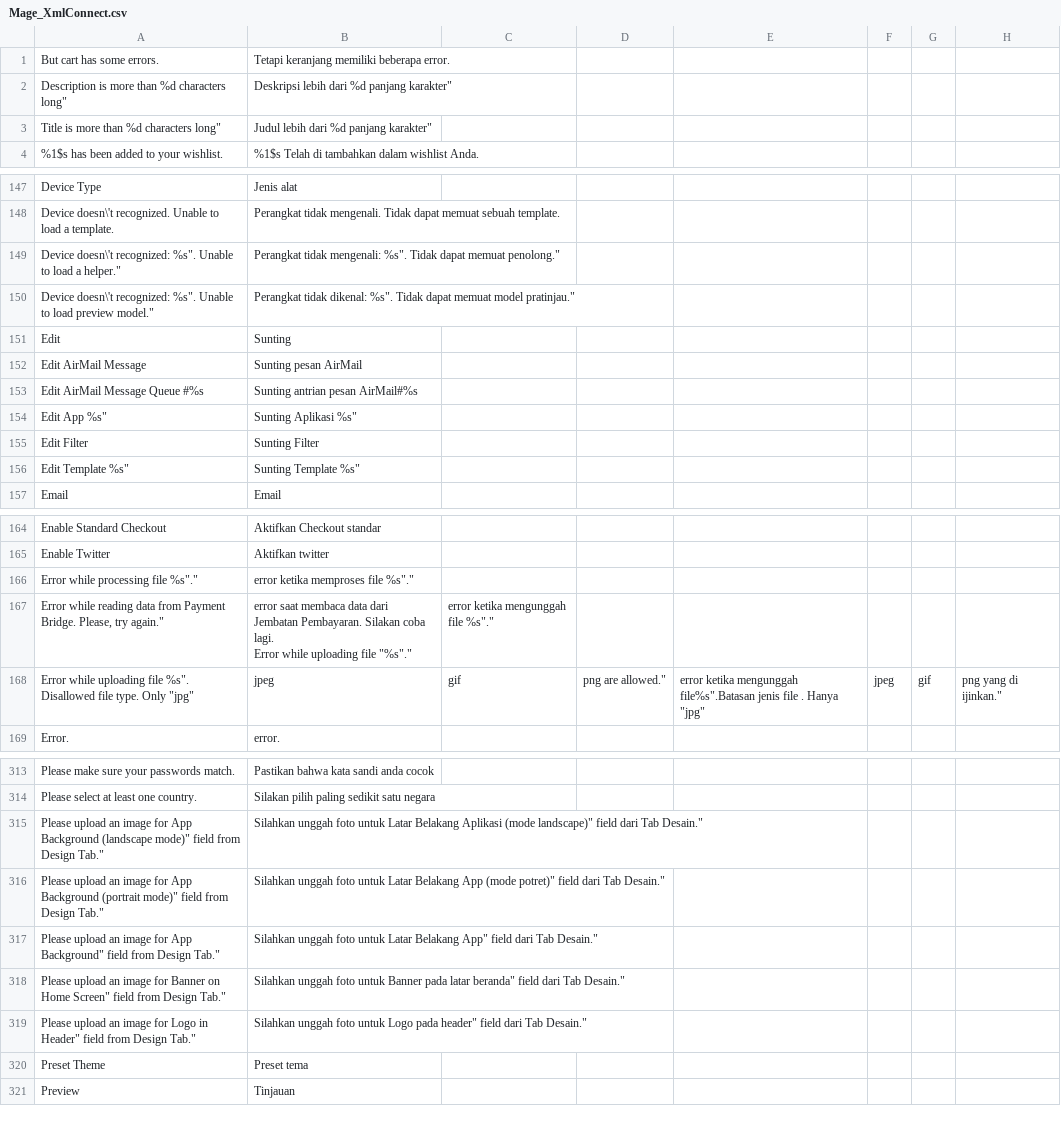
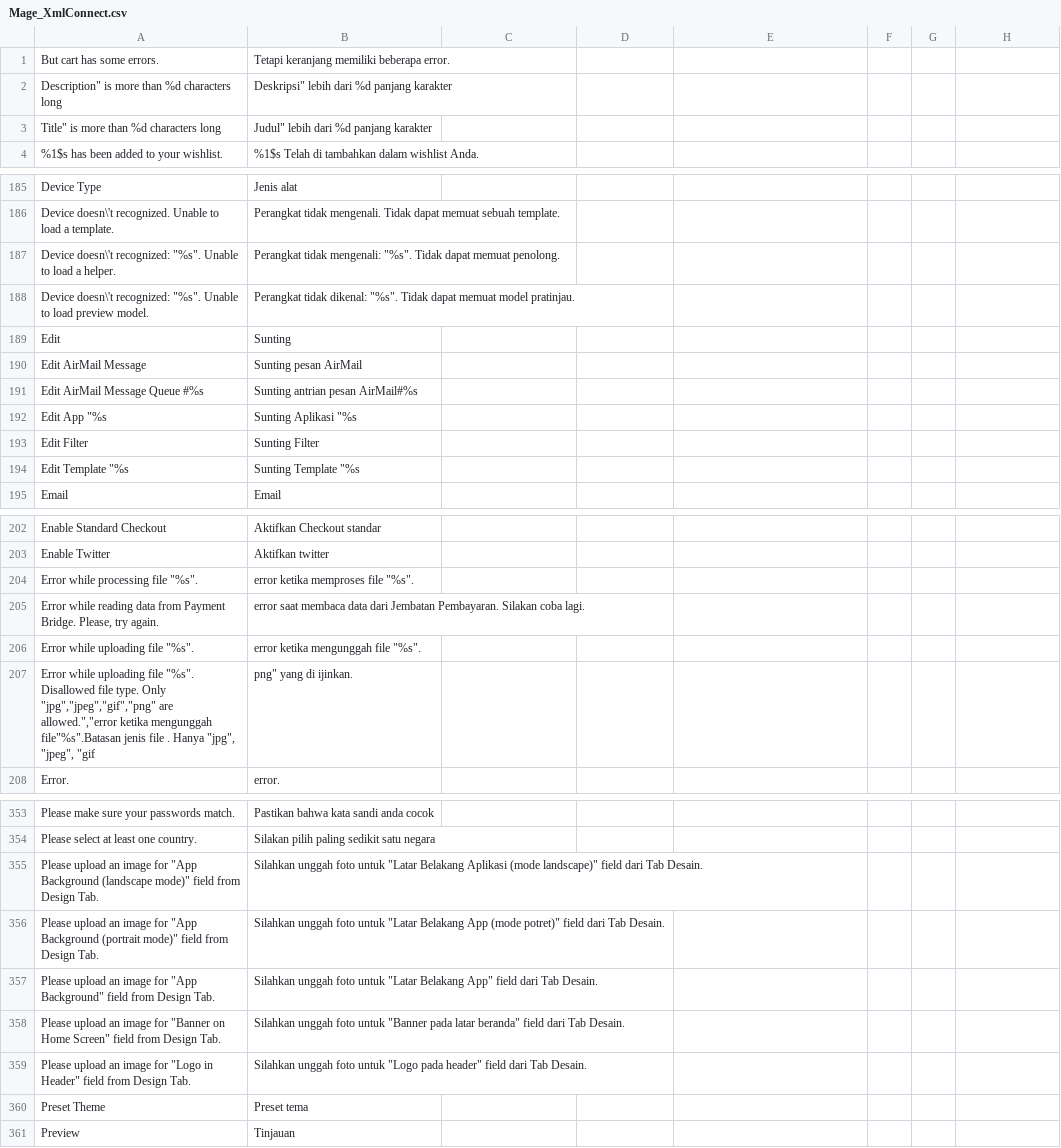
Before and after one commit to bippo/magento-id, a CSV file: app/locale/id_ID/Mage_XmlConnect.csv, drawn as a sheet; only a part is shown, gaps mark what is left out; the diff covers the shown part only.

```diff
--- a/app/locale/id_ID/Mage_XmlConnect.csv
+++ b/app/locale/id_ID/Mage_XmlConnect.csv
@@ -1,3 +1,3 @@
 "But cart has some errors.","Tetapi keranjang memiliki beberapa error."
-"Description" is more than %d characters long","Deskripsi" lebih dari %d panjang karakter"
-"Title" is more than %d characters long","Judul" lebih dari %d panjang karakter"
+"Description"" is more than %d characters long","Deskripsi"" lebih dari %d panjang karakter"
+"Title"" is more than %d characters long","Judul"" lebih dari %d panjang karakter"
@@ -187,2 +187,2 @@ Device doesn\'t recognized. Unable to load a template.,"Perangkat tidak mengenal
-"Device doesn\'t recognized: "%s". Unable to load a helper.","Perangkat tidak mengenali: "%s". Tidak dapat memuat penolong."
-"Device doesn\'t recognized: "%s". Unable to load preview model.","Perangkat tidak dikenal: "%s". Tidak dapat memuat model pratinjau."
+"Device doesn\'t recognized: ""%s"". Unable to load a helper.","Perangkat tidak mengenali: ""%s"". Tidak dapat memuat penolong."
+"Device doesn\'t recognized: ""%s"". Unable to load preview model.","Perangkat tidak dikenal: ""%s"". Tidak dapat memuat model pratinjau."
@@ -192 +192 @@ Edit AirMail Message Queue #%s,"Sunting antrian pesan AirMail#%s"
-"Edit App "%s","Sunting Aplikasi "%s"
+"Edit App ""%s","Sunting Aplikasi ""%s"
@@ -194 +194 @@ Edit Filter,"Sunting Filter"
-"Edit Template "%s","Sunting Template "%s"
+"Edit Template ""%s","Sunting Template ""%s"
@@ -204,4 +204,4 @@ Enable Twitter,"Aktifkan twitter"
-"Error while processing file "%s".","error ketika memproses file "%s"."
-"Error while reading data from Payment Bridge. Please," try again.","error saat membaca data dari Jembatan Pembayaran. Silakan coba lagi.
-"Error while uploading file "%s".","error ketika mengunggah file "%s"."
-"Error while uploading file "%s". Disallowed file type. Only "jpg","jpeg","gif","png" are allowed.","error ketika mengunggah file"%s".Batasan jenis file . Hanya "jpg", "jpeg", "gif", "png" yang di ijinkan."
+"Error while processing file ""%s"".","error ketika memproses file ""%s""."
+"Error while reading data from Payment Bridge. Please, try again.","error saat membaca data dari Jembatan Pembayaran. Silakan coba lagi."
+"Error while uploading file ""%s"".","error ketika mengunggah file ""%s""."
+"Error while uploading file ""%s"". Disallowed file type. Only ""jpg"",""jpeg"",""gif"",""png"" are allowed."",""error ketika mengunggah file""%s"".Batasan jenis file . Hanya ""jpg"", ""jpeg"", ""gif","png"" yang di ijinkan."
@@ -355,5 +355,5 @@ Please select at least one country.,"Silakan pilih paling sedikit satu negara"
-"Please upload  an image for "App Background (landscape mode)" field from Design Tab.","Silahkan unggah foto untuk "Latar Belakang Aplikasi (mode landscape)" field dari Tab Desain."
-"Please upload  an image for "App Background (portrait mode)" field from Design Tab.","Silahkan unggah foto untuk "Latar Belakang App (mode potret)" field dari Tab Desain."
-"Please upload  an image for "App Background" field from Design Tab.","Silahkan unggah foto untuk "Latar Belakang App" field dari Tab Desain."
-"Please upload  an image for "Banner on Home Screen" field from Design Tab.","Silahkan unggah foto untuk "Banner pada latar beranda" field dari Tab Desain."
-"Please upload  an image for "Logo in Header" field from Design Tab.","Silahkan unggah foto untuk "Logo pada header" field dari Tab Desain."
+"Please upload  an image for ""App Background (landscape mode)"" field from Design Tab.","Silahkan unggah foto untuk ""Latar Belakang Aplikasi (mode landscape)"" field dari Tab Desain."
+"Please upload  an image for ""App Background (portrait mode)"" field from Design Tab.","Silahkan unggah foto untuk ""Latar Belakang App (mode potret)"" field dari Tab Desain."
+"Please upload  an image for ""App Background"" field from Design Tab.","Silahkan unggah foto untuk ""Latar Belakang App"" field dari Tab Desain."
+"Please upload  an image for ""Banner on Home Screen"" field from Design Tab.","Silahkan unggah foto untuk ""Banner pada latar beranda"" field dari Tab Desain."
+"Please upload  an image for ""Logo in Header"" field from Design Tab.","Silahkan unggah foto untuk ""Logo pada header"" field dari Tab Desain."
```
Also changed, not shown: 40 added rows and 76 edited cells elsewhere in this file.
